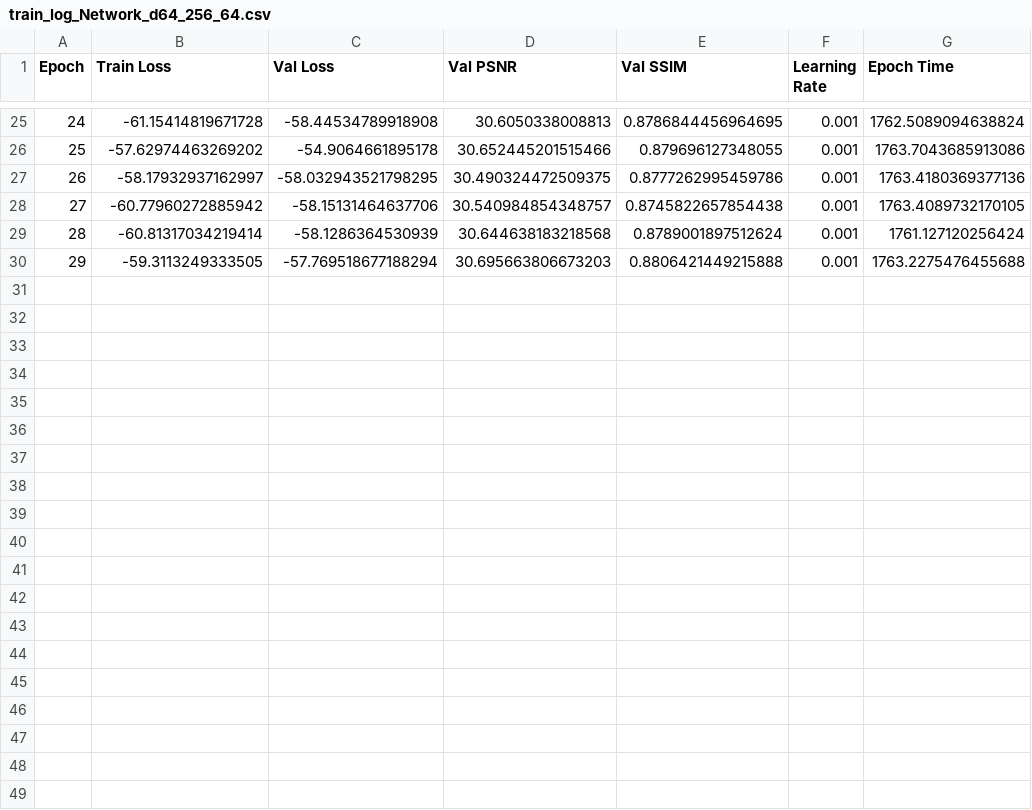
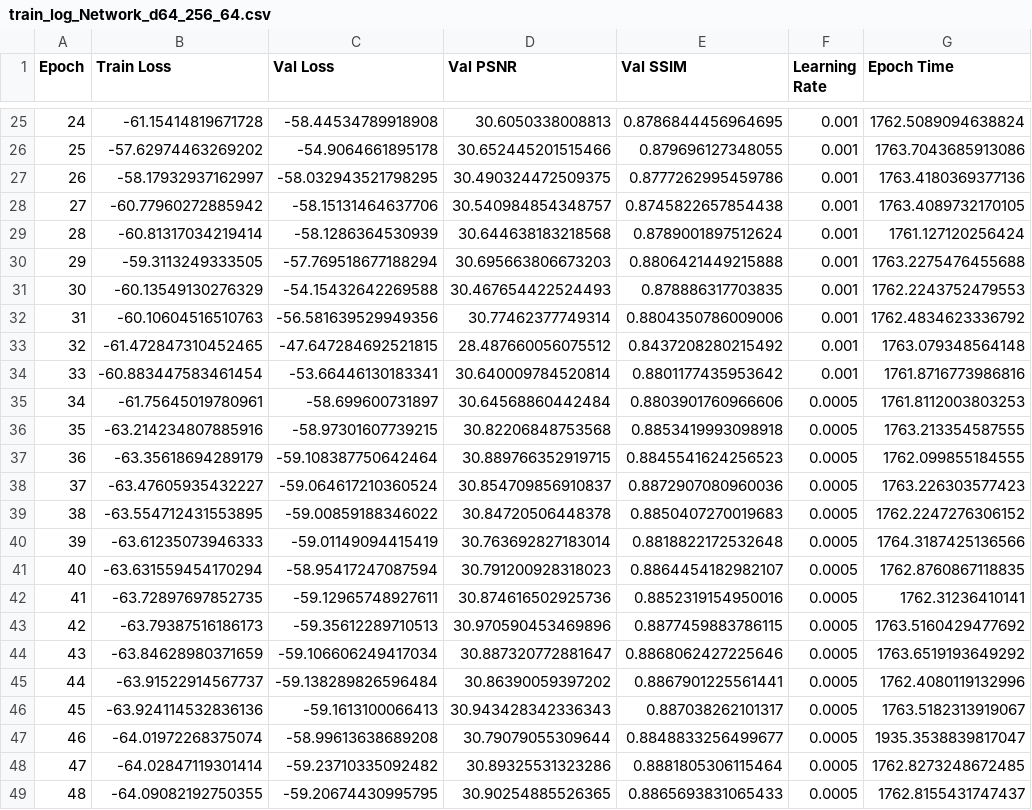
Before and after one commit to EEGuizhi/Single-Image-Blind-Motion-Deblurring, a CSV file: outputs/experiments/realblur_exp_05/train_log_Network_d64_256_64.csv, drawn as a sheet; only a part is shown, gaps mark what is left out; the diff names each change by its address in the sheet, - before the commit and + after, or states it on an @@ line.

Commit message:
Update training method

```diff
--- a/outputs/experiments/realblur_exp_05/train_log_Network_d64_256_64.csv
+++ b/outputs/experiments/realblur_exp_05/train_log_Network_d64_256_64.csv
+row 31: 30 | -60.13549130276329 | -54.15432642269588 | 30.467654422524493 | 0.878886317703835 | 0.001 | 1762.2243752479553
+row 32: 31 | -60.10604516510763 | -56.581639529949356 | 30.77462377749314 | 0.8804350786009006 | 0.001 | 1762.4834623336792
+row 33: 32 | -61.472847310452465 | -47.647284692521815 | 28.487660056075512 | 0.8437208280215492 | 0.001 | 1763.079348564148
+row 34: 33 | -60.883447583461454 | -53.66446130183341 | 30.640009784520814 | 0.8801177435953642 | 0.001 | 1761.8716773986816
+row 35: 34 | -61.75645019780961 | -58.699600731897 | 30.64568860442484 | 0.8803901760966606 | 0.0005 | 1761.8112003803253
+row 36: 35 | -63.214234807885916 | -58.97301607739215 | 30.82206848753568 | 0.8853419993098918 | 0.0005 | 1763.213354587555
+row 37: 36 | -63.35618694289179 | -59.108387750642464 | 30.889766352919715 | 0.8845541624256523 | 0.0005 | 1762.099855184555
+row 38: 37 | -63.47605935432227 | -59.064617210360524 | 30.854709856910837 | 0.8872907080960036 | 0.0005 | 1763.226303577423
+row 39: 38 | -63.554712431553895 | -59.00859188346022 | 30.84720506448378 | 0.8850407270019683 | 0.0005 | 1762.2247276306152
+row 40: 39 | -63.61235073946333 | -59.01149094415419 | 30.763692827183014 | 0.8818822172532648 | 0.0005 | 1764.3187425136566
+row 41: 40 | -63.631559454170294 | -58.95417247087594 | 30.791200928318023 | 0.8864454182982107 | 0.0005 | 1762.8760867118835
+row 42: 41 | -63.72897697852735 | -59.12965748927611 | 30.874616502925736 | 0.8852319154950016 | 0.0005 | 1762.31236410141
+row 43: 42 | -63.79387516186173 | -59.35612289710513 | 30.970590453469896 | 0.8877459883786115 | 0.0005 | 1763.5160429477692
+row 44: 43 | -63.84628980371659 | -59.106606249417034 | 30.887320772881647 | 0.8868062427225646 | 0.0005 | 1763.6519193649292
+row 45: 44 | -63.91522914567737 | -59.138289826596484 | 30.86390059397202 | 0.8867901225561441 | 0.0005 | 1762.4080119132996
+row 46: 45 | -63.924114532836136 | -59.1613100066413 | 30.943428342336343 | 0.887038262101317 | 0.0005 | 1763.5182313919067
+row 47: 46 | -64.01972268375074 | -58.99613638689208 | 30.79079055309644 | 0.8848833256499677 | 0.0005 | 1935.3538839817047
+row 48: 47 | -64.02847119301414 | -59.23710335092482 | 30.89325531323286 | 0.8881805306115464 | 0.0005 | 1762.8273248672485
+row 49: 48 | -64.09082192750355 | -59.20674430995795 | 30.90254885526365 | 0.8865693831065433 | 0.0005 | 1762.8155431747437
```
Also changed, not shown: 21 other files.
